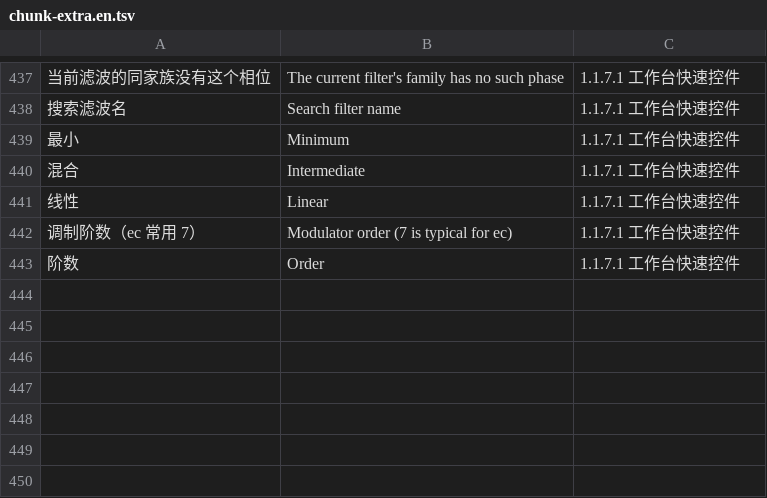
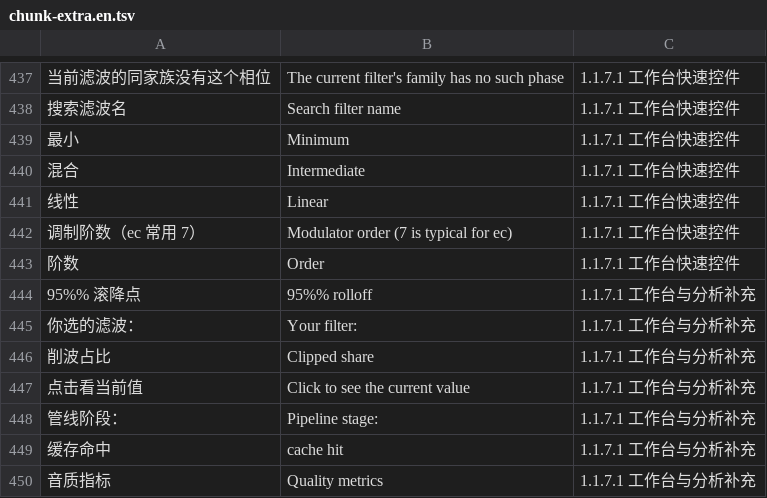
Before and after one commit to BH2VOQ/RLPlayer-Mac, a TSV file: docs/i18n/chunk-extra.en.tsv, drawn as a sheet; only a part is shown, gaps mark what is left out; the diff names each change by its address in the sheet, - before the commit and + after, or states it on an @@ line.

Commit message:
fix(native): disable chain node hit targets and label pipeline stage
Gray chain nodes only lowered alpha; their click targets stayed enabled,
so clicking an inapplicable node opened a popover that could not change
anything. Nodes now start disabled for the default PCM path and the hit
target follows applicability. Under DSD the status filter is a pipeline
stage name, so it is labeled separately from the user-selected filter.

```diff
--- a/docs/i18n/chunk-extra.en.tsv
+++ b/docs/i18n/chunk-extra.en.tsv
+row 444: 95%% 滚降点 | 95%% rolloff | 1.1.7.1 工作台与分析补充
+row 445: 你选的滤波： | Your filter: | 1.1.7.1 工作台与分析补充
+row 446: 削波占比 | Clipped share | 1.1.7.1 工作台与分析补充
+row 447: 点击看当前值 | Click to see the current value | 1.1.7.1 工作台与分析补充
+row 448: 管线阶段： | Pipeline stage: | 1.1.7.1 工作台与分析补充
+row 449: 缓存命中 | cache hit | 1.1.7.1 工作台与分析补充
+row 450: 音质指标 | Quality metrics | 1.1.7.1 工作台与分析补充
```
Also changed, not shown: docs/i18n/chunk-extra.tsv, 5 other files.
